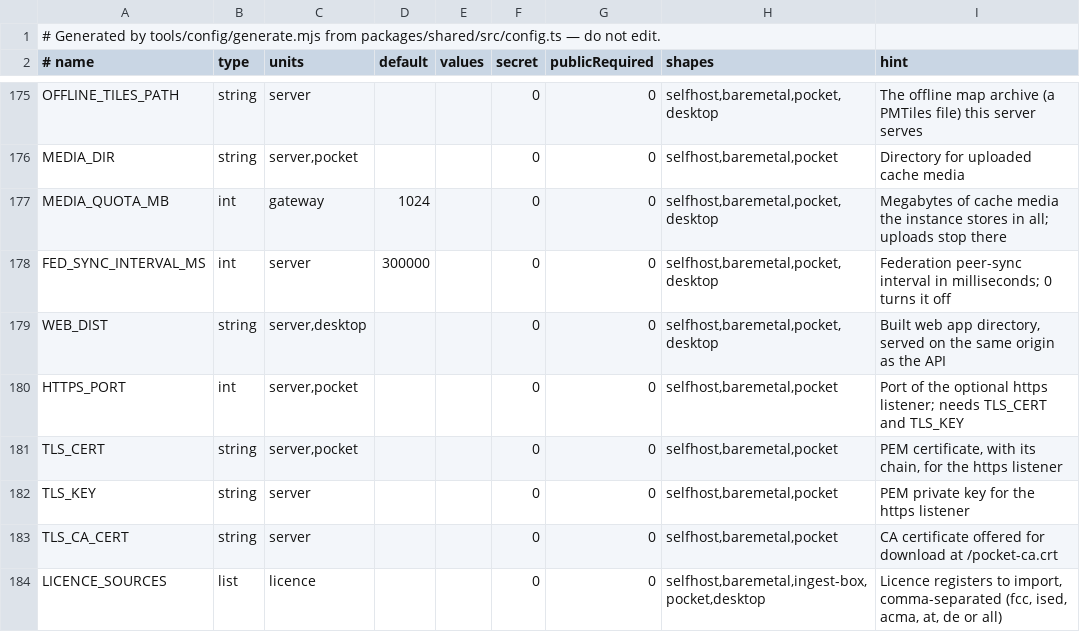
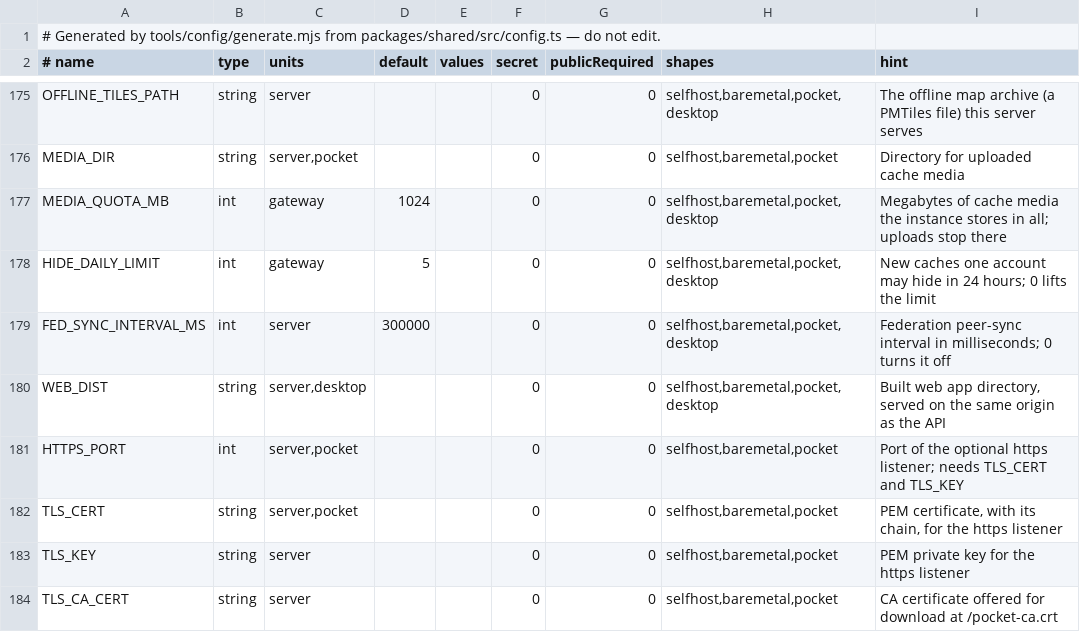
Before and after one commit to apachler/aprscaching, a TSV file: deploy/lib/config-keys.tsv, drawn as a sheet; only a part is shown, gaps mark what is left out; the shorter side is filled out with more unchanged rows.

Commit message:
feat(gateway): hiding a cache takes a verified callsign, and each account hides at most HIDE_DAILY_LIMIT caches a day (#298)
- Hiding a cache takes a control-verified call. `POST /api/caches` from
a signed-in member whose call is not verified answers 403 `verify <call>
to hide a cache — control-verification required`. The instance's own
backend (the ingest secret: imports, the over-APRS path) is not a member
and is not gated.
- Each account hides at most `HIDE_DAILY_LIMIT` new caches in 24 hours
(default `5`, `0` lifts it), counted over every call the account holds;
past it the answer is 429 with a clear message. The sysop is exempt. The
key is registered in `packages/shared` (configkeys/configdocs) and the
generated outputs are regenerated.
- Web: the Hide a cache panel says why when the signed-in call is not
verified, and **Hide cache** stays disabled (described by that reason).
The app has no queued offline hide: a hide is checked when it is
submitted, so the same rule holds for any later submit.
- Tests: `workers/gateway/test/hide_rules.test.ts` (unverified 403,
under/over the limit, the key's values); the Node tests that hide as a
member now sign up a verified hider (`hiderSignup` / `markCallVerified`
in `servers/node/test/helpers/authflow.ts`); the smoke checks that an
unverified member's hide is refused.
- Docs: `docs/play/hide-a-cache.md`, `docs/reference/api.md`,
`docs/reference/configuration.md` (generated).

---------

Signed-off-by: Andreas Pachler <apachler@paan-systems.com>

```diff
--- a/deploy/lib/config-keys.tsv
+++ b/deploy/lib/config-keys.tsv
@@ -177,2 +177,3 @@ MEDIA_DIR	string	server,pocket			0	0	selfhost,baremetal,pocket	Directory for upl
 MEDIA_QUOTA_MB	int	gateway	1024		0	0	selfhost,baremetal,pocket,desktop	Megabytes of cache media the instance stores in all; uploads stop there
+HIDE_DAILY_LIMIT	int	gateway	5		0	0	selfhost,baremetal,pocket,desktop	New caches one account may hide in 24 hours; 0 lifts the limit
 FED_SYNC_INTERVAL_MS	int	server	300000		0	0	selfhost,baremetal,pocket,desktop	Federation peer-sync interval in milliseconds; 0 turns it off
```
Also changed, not shown: 29 other files.
